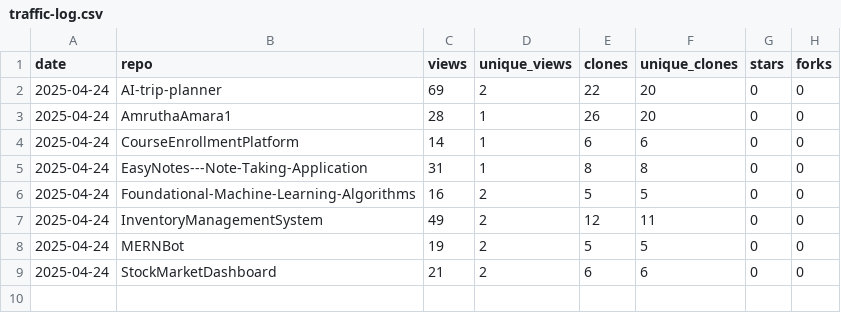
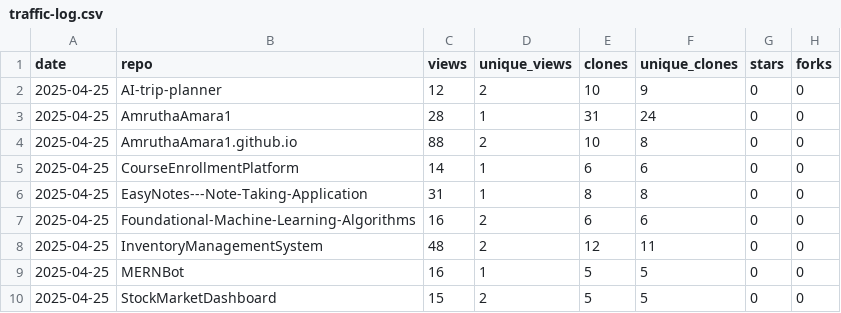
Before and after one commit to AmruthaAmara1/AmruthaAmara1, a CSV file: traffic-log.csv, drawn as a sheet.

```diff
--- a/traffic-log.csv
+++ b/traffic-log.csv
@@ -1,9 +1,10 @@
 date,repo,views,unique_views,clones,unique_clones,stars,forks
-2025-04-24,AI-trip-planner,69,2,22,20,0,0
-2025-04-24,AmruthaAmara1,28,1,26,20,0,0
-2025-04-24,CourseEnrollmentPlatform,14,1,6,6,0,0
-2025-04-24,EasyNotes---Note-Taking-Application,31,1,8,8,0,0
-2025-04-24,Foundational-Machine-Learning-Algorithms,16,2,5,5,0,0
-2025-04-24,InventoryManagementSystem,49,2,12,11,0,0
-2025-04-24,MERNBot,19,2,5,5,0,0
-2025-04-24,StockMarketDashboard,21,2,6,6,0,0
+2025-04-25,AI-trip-planner,12,2,10,9,0,0
+2025-04-25,AmruthaAmara1,28,1,31,24,0,0
+2025-04-25,AmruthaAmara1.github.io,88,2,10,8,0,0
+2025-04-25,CourseEnrollmentPlatform,14,1,6,6,0,0
+2025-04-25,EasyNotes---Note-Taking-Application,31,1,8,8,0,0
+2025-04-25,Foundational-Machine-Learning-Algorithms,16,2,6,6,0,0
+2025-04-25,InventoryManagementSystem,48,2,12,11,0,0
+2025-04-25,MERNBot,16,1,5,5,0,0
+2025-04-25,StockMarketDashboard,15,2,5,5,0,0
```
Also changed, not shown: 1 other file.
